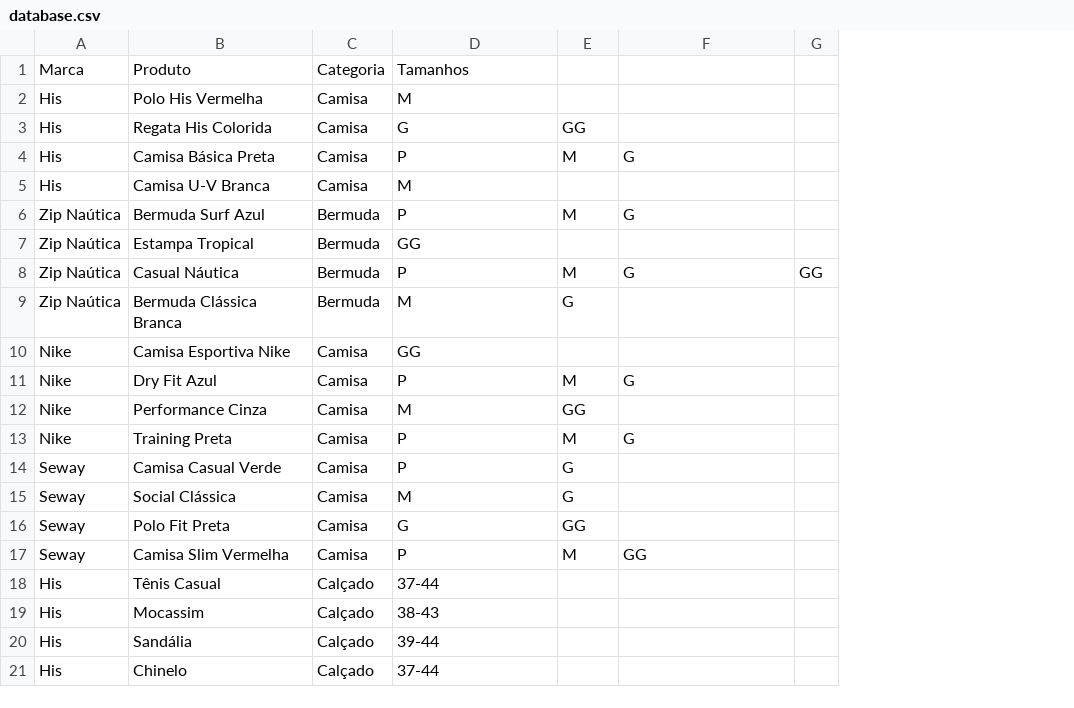
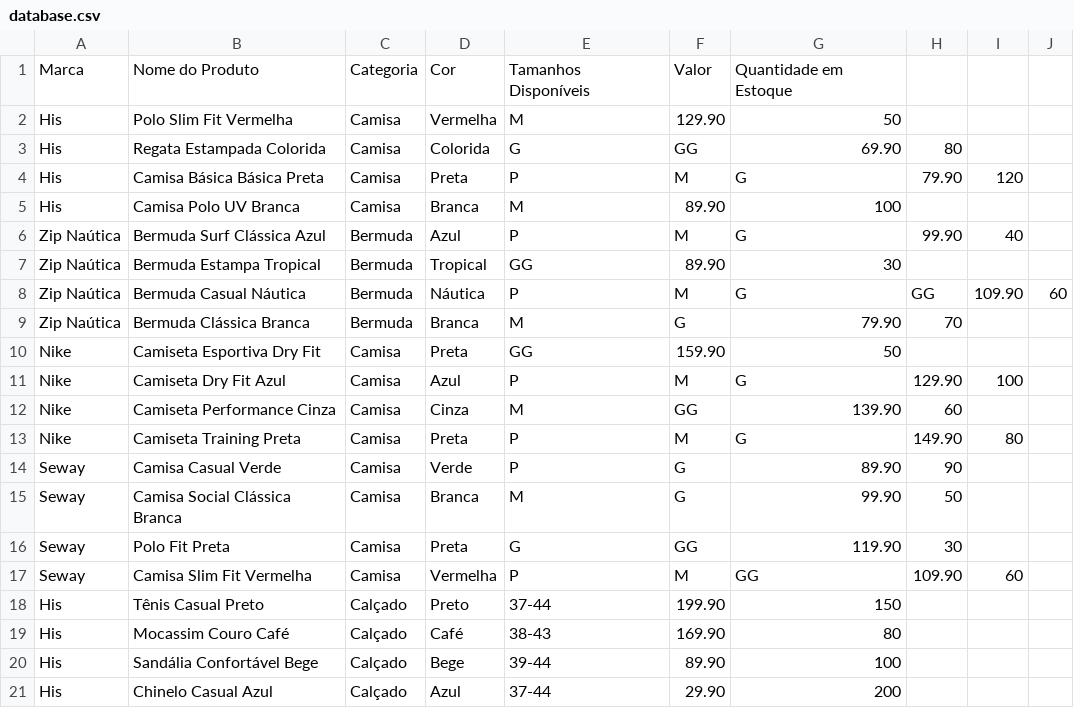
Before and after one commit to arthurRocha01/Loja-Fein, a CSV file: data/database.csv, drawn as a sheet; only a part is shown; removed rows and columns are numbered as before the commit, all else as after; the diff covers the shown part only; the diff names each change by its address in the sheet, - before the commit and + after, or states it on an @@ line.

```diff
--- a/data/database.csv
+++ b/data/database.csv
-column B, rows 1-21: Produto | Polo His Vermelha | Regata His Colorida | Camisa Básica Preta | Camisa U-V Branca | Bermuda Surf Azul | Estampa Tropical | Casual Náutica | Bermuda Clássica Branca | Camisa Esportiva Nike | Dry Fit Azul | Performance Cinza | Training Preta | Camisa Casual Verde | Social Clássica | Polo Fit Preta | Camisa Slim Vermelha | Tênis Casual | Mocassim | Sandália | Chinelo
+column B, rows 1-21: Nome do Produto | Polo Slim Fit Vermelha | Regata Estampada Colorida | Camisa Básica Básica Preta | Camisa Polo UV Branca | Bermuda Surf Clássica Azul | Bermuda Estampa Tropical | Bermuda Casual Náutica | Bermuda Clássica Branca | Camiseta Esportiva Dry Fit | Camiseta Dry Fit Azul | Camiseta Performance Cinza | Camiseta Training Preta | Camisa Casual Verde | Camisa Social Clássica Branca | Polo Fit Preta | Camisa Slim Fit Vermelha | Tênis Casual Preto | Mocassim Couro Café | Sandália Confortável Bege | Chinelo Casual Azul
+column D, rows 1-21: Cor | Vermelha | Colorida | Preta | Branca | Azul | Tropical | Náutica | Branca | Preta | Azul | Cinza | Preta | Verde | Branca | Preta | Vermelha | Preto | Café | Bege | Azul
-column G, row 8: GG
+column H, rows 3-17: 80 | 79.90 |  | 99.90 |  | GG | 70 |  | 129.90 | 60 | 149.90 | 90 | 50 | 30 | 109.90
+column I, rows 4-17: 120 |  | 40 |  | 109.90 |  |  | 100 |  | 80 |  |  |  | 60
+column J, row 8: 60
-E1: Tamanhos
+E1: Tamanhos Disponíveis
-F1: (empty)
+F1: Valor
-G1: (empty)
+G1: Quantidade em Estoque
-F2: (empty)
+F2: 129.90
-G2: (empty)
+G2: 50
-G3: (empty)
+G3: 69.90
-F5: (empty)
+F5: 89.90
-G5: (empty)
+G5: 100
-F7: (empty)
+F7: 89.90
-G7: (empty)
+G7: 30
-G9: (empty)
+G9: 79.90
-F10: (empty)
+F10: 159.90
-G10: (empty)
+G10: 50
-G12: (empty)
+G12: 139.90
-G14: (empty)
+G14: 89.90
-G15: (empty)
+G15: 99.90
-G16: (empty)
+G16: 119.90
-F18: (empty)
+F18: 199.90
-G18: (empty)
+G18: 150
-F19: (empty)
+F19: 169.90
-G19: (empty)
+G19: 80
-F20: (empty)
+F20: 89.90
-G20: (empty)
+G20: 100
-F21: (empty)
+F21: 29.90
-G21: (empty)
+G21: 200
```
Also changed, not shown: 1 added row, 1 removed row and 46 edited cells elsewhere in this file, 12 other files.
